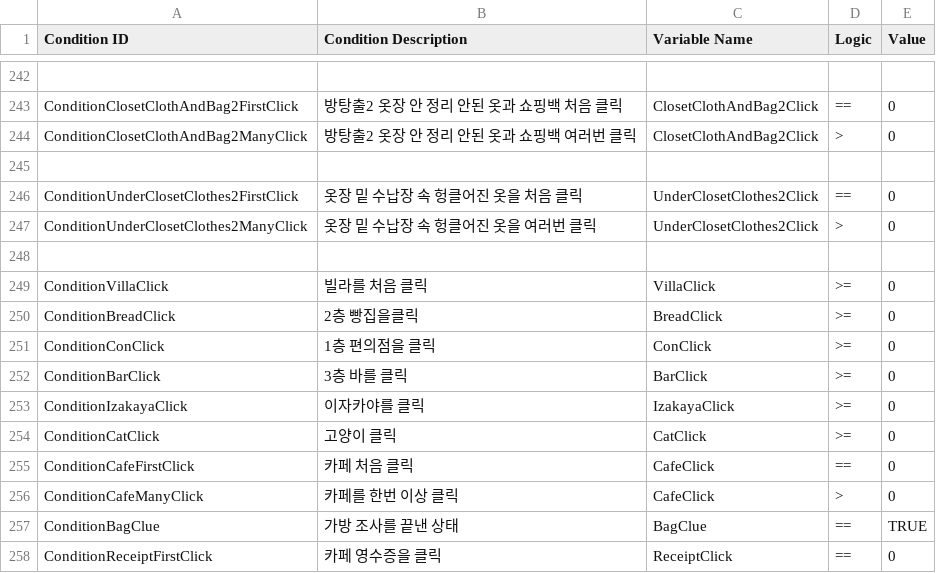
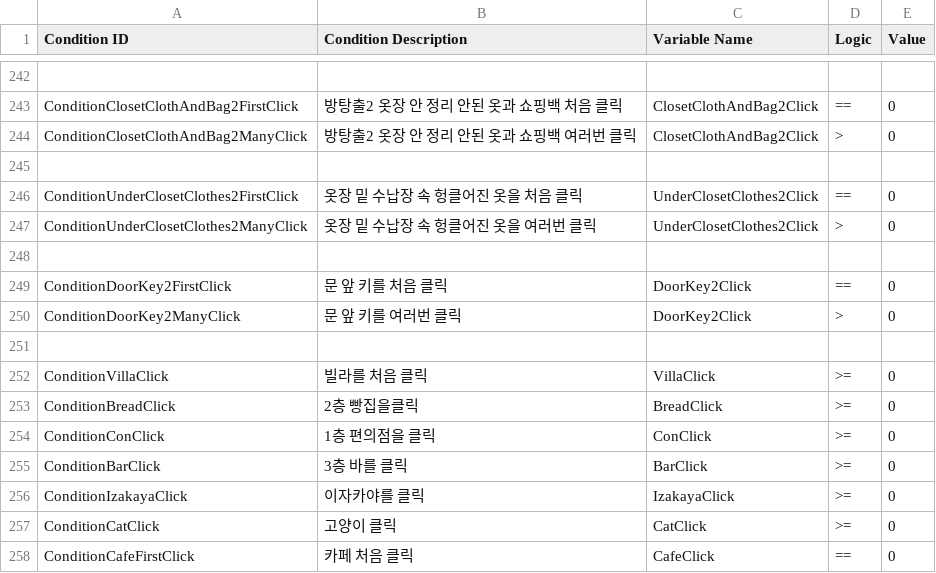
Before and after one commit to ollan365/Fate, a CSV file: Assets/Resources/Datas/conditions.csv, drawn as a sheet; only a part is shown, gaps mark what is left out; the shorter side is filled out with more unchanged rows; the diff names each change by its address in the sheet, - before the commit and + after, or states it on an @@ line.

```diff
--- a/Assets/Resources/Datas/conditions.csv
+++ b/Assets/Resources/Datas/conditions.csv
+row 249: ConditionDoorKey2FirstClick | 문 앞 키를 처음 클릭 | DoorKey2Click | == | 0
+row 250: ConditionDoorKey2ManyClick | 문 앞 키를 여러번 클릭 | DoorKey2Click | > | 0
+row 251: (empty)
```
Also changed, not shown: Assets/Resources/Datas/events.csv, Assets/Resources/Datas/scripts.csv, 1 other file.
